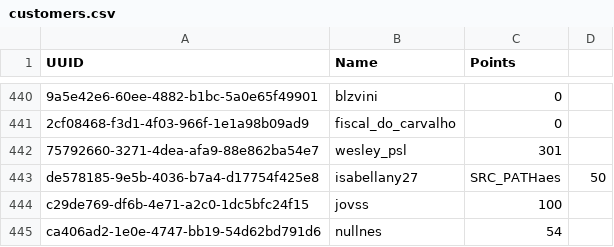
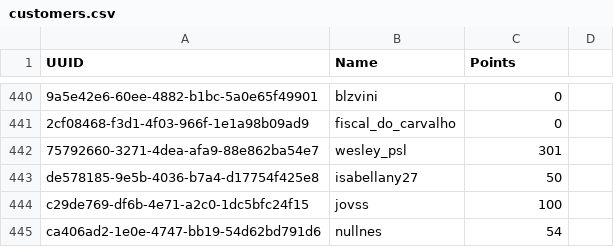
Before and after one commit to RafaelHP10/desbravando-pandas, a CSV file: data/customers.csv, drawn as a sheet; only a part is shown, gaps mark what is left out; the diff names each change by its address in the sheet, - before the commit and + after, or states it on an @@ line.

```diff
--- a/data/customers.csv
+++ b/data/customers.csv
-C443 (Points): SRC_PATHaes
+C443 (Points): 50
-D443: 50
+D443: (empty)
```
Also changed, not shown: 4 other files.
